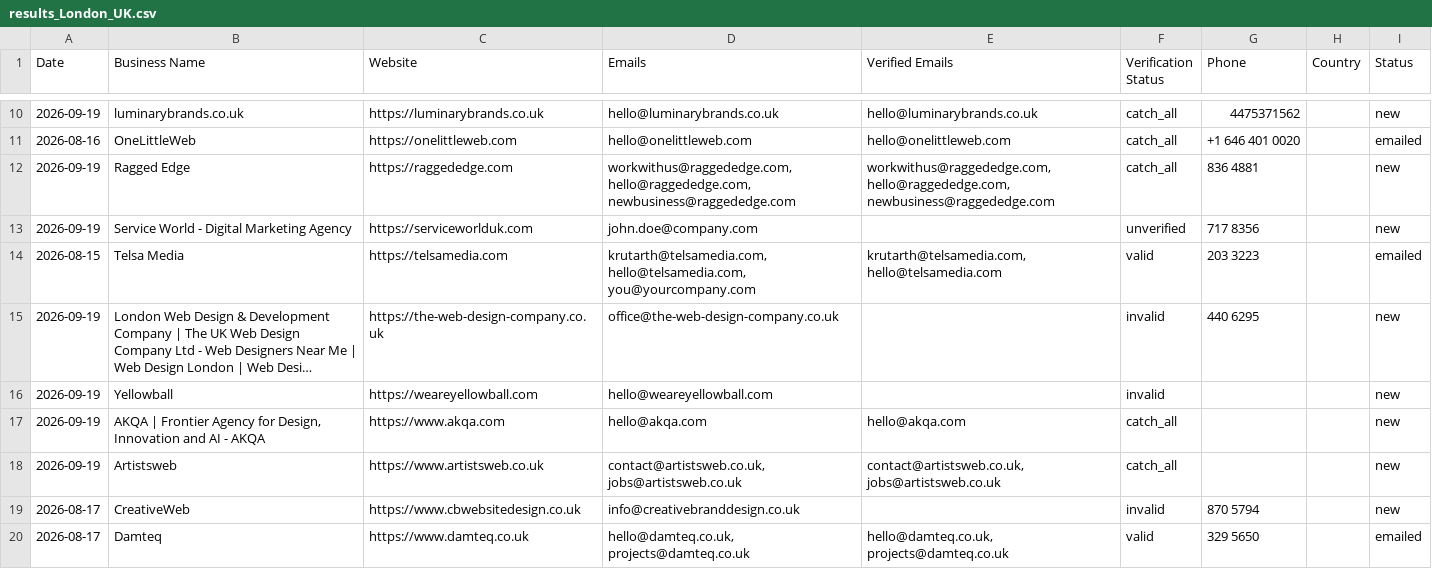
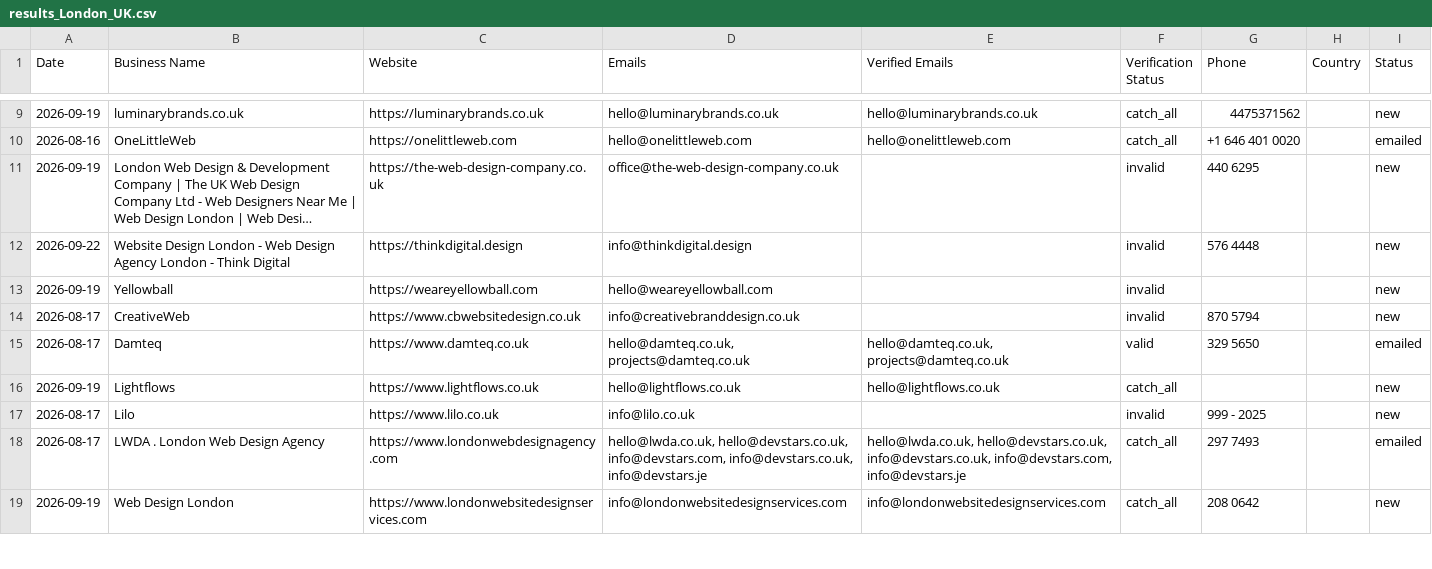
Before and after one commit to zestmastral-glitch/AI-B2B-Lead-Finder, a CSV file: data/results_London_UK.csv, drawn as a sheet; only a part is shown, gaps mark what is left out; the shorter side is filled out with more unchanged rows; long unchanged cells end in …; removed rows and columns are numbered as before the commit, all else as after; the diff covers the shown part only; the diff names each change by its address in the sheet, - before the commit and + after, or states it on an @@ line.

```diff
--- a/data/results_London_UK.csv
+++ b/data/results_London_UK.csv
-row 12: 2026-09-19 | Ragged Edge | https://raggededge.com | workwithus@raggededge.com, hello@raggededge.com, newbusiness@raggededge.com | workwithus@raggededge.com, hello@raggededge.com, newbusiness@raggededge.com | catch_all | 836 4881 |  | new
-row 13: 2026-09-19 | Service World - Digital Marketing Agency | https://serviceworlduk.com | john.doe@company.com |  | unverified | 717 8356 |  | new
-row 14: 2026-08-15 | Telsa Media | https://telsamedia.com | krutarth@telsamedia.com, hello@telsamedia.com, you@yourcompany.com | krutarth@telsamedia.com, hello@telsamedia.com | valid | 203 3223 |  | emailed
+row 12: 2026-09-22 | Website Design London - Web Design Agency London - Think Digital | https://thinkdigital.design | info@thinkdigital.design |  | invalid | 576 4448 |  | new
-row 17: 2026-09-19 | AKQA | Frontier Agency for Design, Innovation and AI - AKQA | https://www.akqa.com | hello@akqa.com | hello@akqa.com | catch_all |  |  | new
-row 18: 2026-09-19 | Artistsweb | https://www.artistsweb.co.uk | contact@artistsweb.co.uk, jobs@artistsweb.co.uk | contact@artistsweb.co.uk, jobs@artistsweb.co.uk | catch_all |  |  | new
```
Also changed, not shown: 1 added row and 10 removed rows elsewhere in this file, 2 other files.
